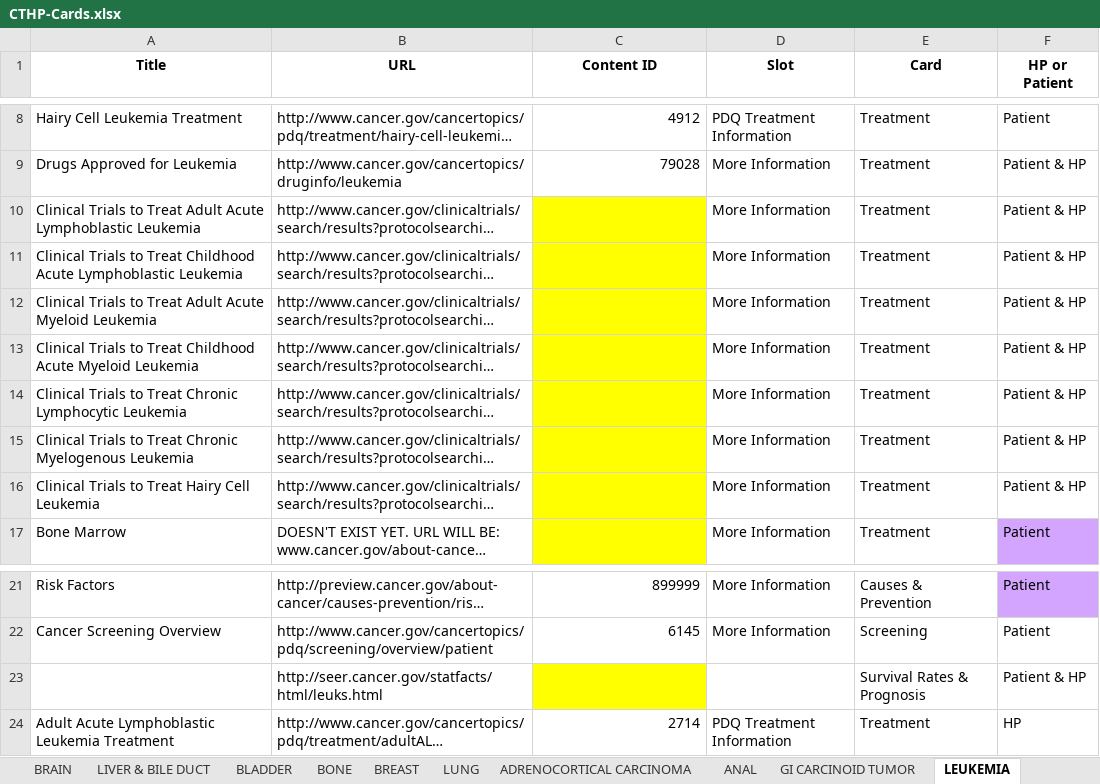
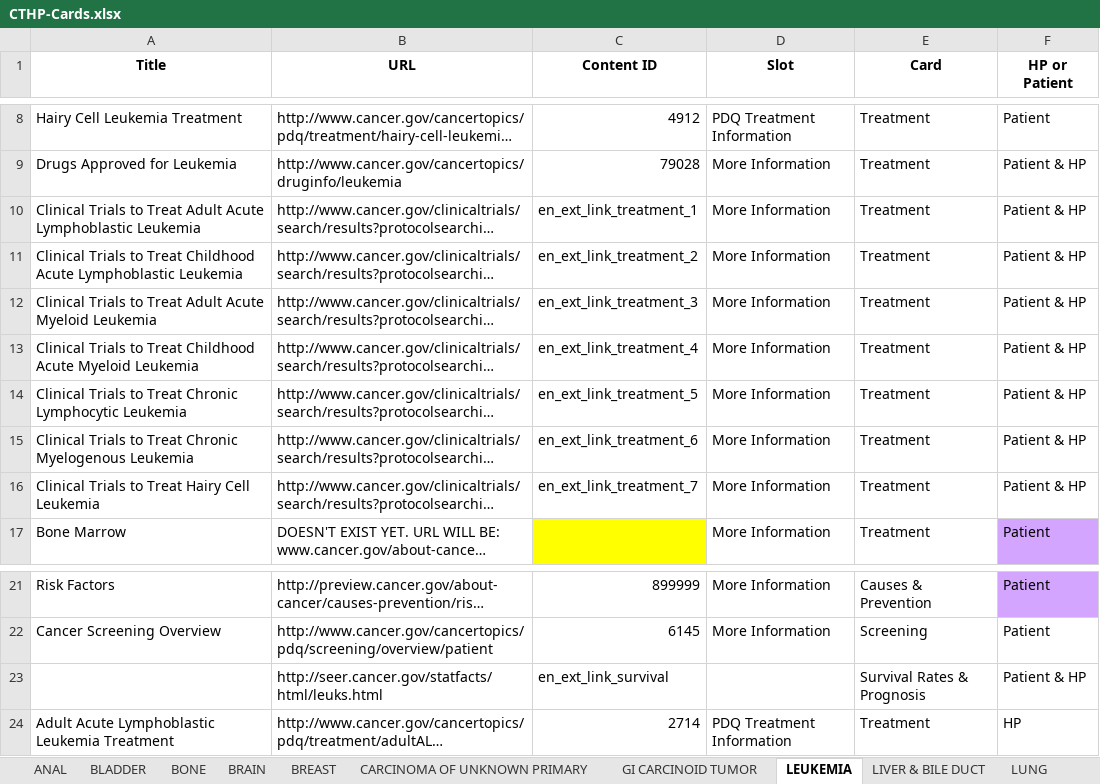
Before and after one commit to NCIOCPL/wcms-daisy, an Excel workbook: Daisy-xls/IA/CTHP-Cards.xlsx, sheet LEUKEMIA, drawn as a sheet; only a part is shown, gaps mark what is left out; long unchanged cells end in …; values as stored, in another font and other column widths than the file's, no borders; the diff names each change by its address in the sheet, - before the commit and + after, or states it on an @@ line.

```diff
--- a/Daisy-xls/IA/CTHP-Cards.xlsx (sheet LEUKEMIA)
+++ b/Daisy-xls/IA/CTHP-Cards.xlsx (sheet LEUKEMIA)
@@ sheet tab order changed: ANAL | BLADDER | BONE | BRAIN | BREAST | CARCINOMA OF UNKNOWN PRIMARY | GI CARCINOID TUMOR | LEUKEMIA | LIVER & BILE DUCT | LUNG @@
-C10 (Content ID): (empty)
+C10 (Content ID): en_ext_link_treatment_1
-C10:C16 fill: #FFFF00
+C10:C16 fill: none
-C11 (Content ID): (empty)
+C11 (Content ID): en_ext_link_treatment_2
-C12 (Content ID): (empty)
+C12 (Content ID): en_ext_link_treatment_3
-C13 (Content ID): (empty)
+C13 (Content ID): en_ext_link_treatment_4
-C14 (Content ID): (empty)
+C14 (Content ID): en_ext_link_treatment_5
-C15 (Content ID): (empty)
+C15 (Content ID): en_ext_link_treatment_6
-C16 (Content ID): (empty)
+C16 (Content ID): en_ext_link_treatment_7
-C23 (Content ID): (empty)
+C23 (Content ID): en_ext_link_survival
-C23 fill: #FFFF00
+C23 fill: none
```
Also changed, not shown: sheet BREAST, sheet BONE, sheet ANAL, sheet BLADDER, sheet LIVER & BILE DUCT, sheet CARCINOMA OF UNKNOWN PRIMARY, 3 more sheets.
